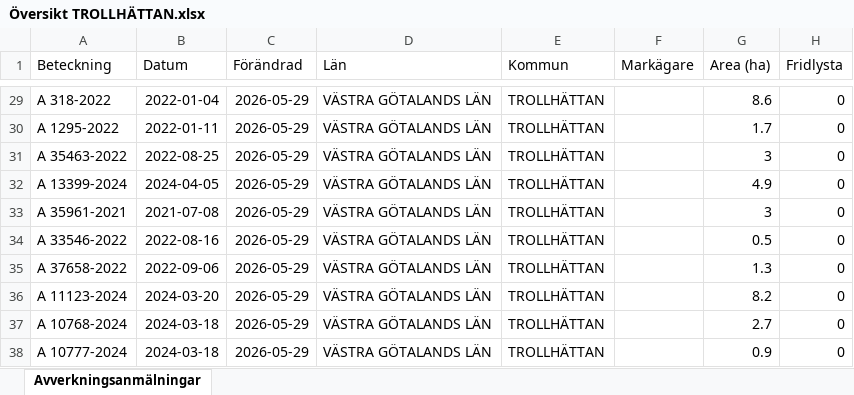
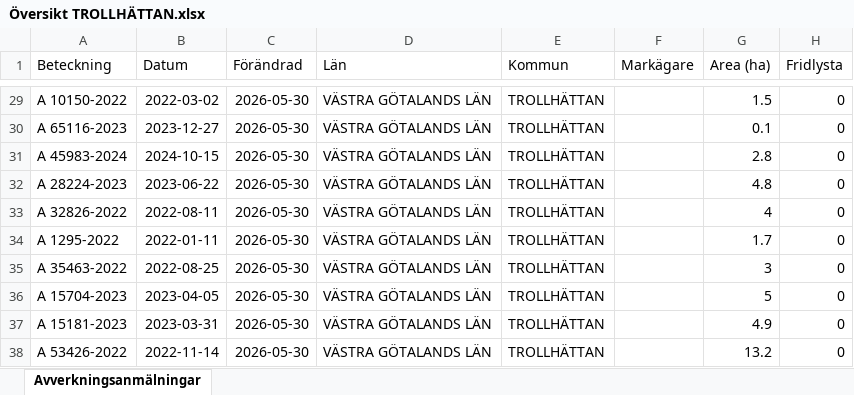
Before and after one commit to klasma/Logging_1488, an Excel workbook: Översikt TROLLHÄTTAN.xlsx, sheet Avverkningsanmälningar, drawn as a sheet; only a part is shown, gaps mark what is left out; values as stored, in another font and other column widths than the file's, no borders; the diff covers the shown part only; the diff names each change by its address in the sheet, - before the commit and + after, or states it on an @@ line.

```diff
--- a/Översikt TROLLHÄTTAN.xlsx (sheet Avverkningsanmälningar)
+++ b/Översikt TROLLHÄTTAN.xlsx (sheet Avverkningsanmälningar)
-A29 (Beteckning): A 318-2022
+A29 (Beteckning): A 10150-2022
-B29 (Datum): 2022-01-04
+B29 (Datum): 2022-03-02
-C29:C38 (Förändrad): 2026-05-29
+C29:C38 (Förändrad): 2026-05-30
-G29 (Area (ha)): 8.6
+G29 (Area (ha)): 1.5
-A30 (Beteckning): A 1295-2022
+A30 (Beteckning): A 65116-2023
-B30 (Datum): 2022-01-11
+B30 (Datum): 2023-12-27
-G30 (Area (ha)): 1.7
+G30 (Area (ha)): 0.1
-A31 (Beteckning): A 35463-2022
+A31 (Beteckning): A 45983-2024
-B31 (Datum): 2022-08-25
+B31 (Datum): 2024-10-15
-G31 (Area (ha)): 3
+G31 (Area (ha)): 2.8
-A32 (Beteckning): A 13399-2024
+A32 (Beteckning): A 28224-2023
-B32 (Datum): 2024-04-05
+B32 (Datum): 2023-06-22
-G32 (Area (ha)): 4.9
+G32 (Area (ha)): 4.8
-A33 (Beteckning): A 35961-2021
+A33 (Beteckning): A 32826-2022
-B33 (Datum): 2021-07-08
+B33 (Datum): 2022-08-11
-G33 (Area (ha)): 3
+G33 (Area (ha)): 4
-A34 (Beteckning): A 33546-2022
+A34 (Beteckning): A 1295-2022
-B34 (Datum): 2022-08-16
+B34 (Datum): 2022-01-11
-G34 (Area (ha)): 0.5
+G34 (Area (ha)): 1.7
-A35 (Beteckning): A 37658-2022
+A35 (Beteckning): A 35463-2022
-B35 (Datum): 2022-09-06
+B35 (Datum): 2022-08-25
-G35 (Area (ha)): 1.3
+G35 (Area (ha)): 3
-A36 (Beteckning): A 11123-2024
+A36 (Beteckning): A 15704-2023
-B36 (Datum): 2024-03-20
+B36 (Datum): 2023-04-05
-G36 (Area (ha)): 8.2
+G36 (Area (ha)): 5
-A37 (Beteckning): A 10768-2024
+A37 (Beteckning): A 15181-2023
-B37 (Datum): 2024-03-18
+B37 (Datum): 2023-03-31
-G37 (Area (ha)): 2.7
+G37 (Area (ha)): 4.9
-A38 (Beteckning): A 10777-2024
+A38 (Beteckning): A 53426-2022
-B38 (Datum): 2024-03-18
+B38 (Datum): 2022-11-14
-G38 (Area (ha)): 0.9
+G38 (Area (ha)): 13.2
```
Also changed, not shown: 1006 edited cells elsewhere in this sheet, artfynd/A 15069-2026 artfynd.xlsx, artfynd/A 18264-2022 artfynd.xlsx, 20 other files.
